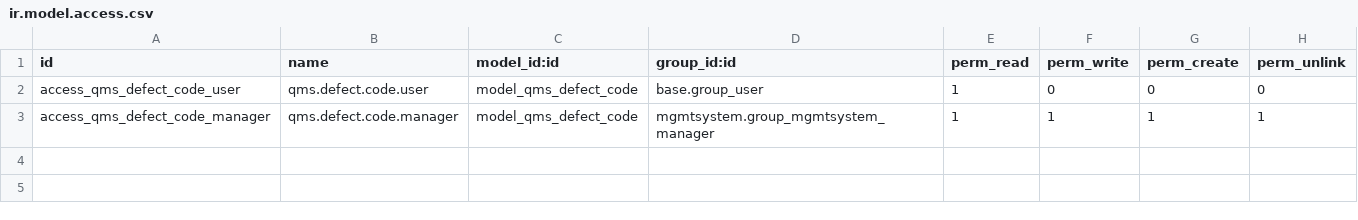
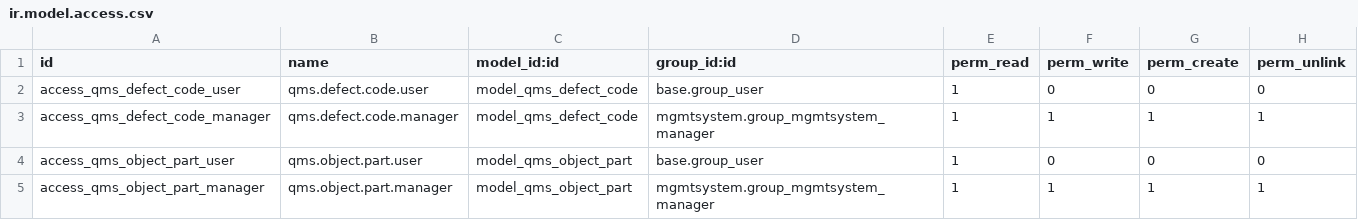
Before and after one commit to 1-Aria/odoo-qms-pms, a CSV file: qms_catalog/security/ir.model.access.csv, drawn as a sheet.

Commit message:
qms_catalog step 3

```diff
--- a/qms_catalog/security/ir.model.access.csv
+++ b/qms_catalog/security/ir.model.access.csv
@@ -3 +3,3 @@
 "access_qms_defect_code_manager","qms.defect.code.manager","model_qms_defect_code","mgmtsystem.group_mgmtsystem_manager",1,1,1,1
+"access_qms_object_part_user","qms.object.part.user","model_qms_object_part","base.group_user",1,0,0,0
+"access_qms_object_part_manager","qms.object.part.manager","model_qms_object_part","mgmtsystem.group_mgmtsystem_manager",1,1,1,1
```
Also changed, not shown: 10 other files.
